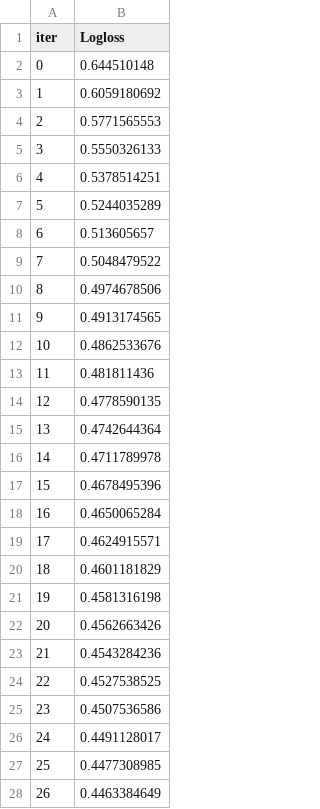
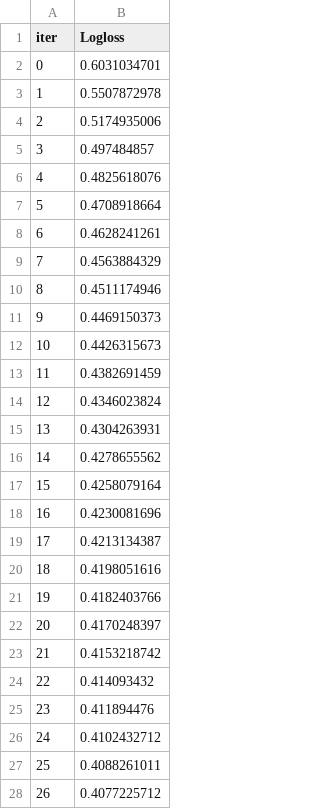
Before and after one commit to UlanqabBadGuy/MLTF, a TSV file: loan/catboost_info/learn_error.tsv, drawn as a sheet; only a part is shown; the diff covers the shown part only.

```diff
--- a/loan/catboost_info/learn_error.tsv
+++ b/loan/catboost_info/learn_error.tsv
@@ -1,28 +1,28 @@
 iter	Logloss
-0	0.644510148
-1	0.6059180692
-2	0.5771565553
-3	0.5550326133
-4	0.5378514251
-5	0.5244035289
-6	0.513605657
-7	0.5048479522
-8	0.4974678506
-9	0.4913174565
-10	0.4862533676
-11	0.481811436
-12	0.4778590135
-13	0.4742644364
-14	0.4711789978
-15	0.4678495396
-16	0.4650065284
-17	0.4624915571
-18	0.4601181829
-19	0.4581316198
-20	0.4562663426
-21	0.4543284236
-22	0.4527538525
-23	0.4507536586
-24	0.4491128017
-25	0.4477308985
-26	0.4463384649
+0	0.6031034701
+1	0.5507872978
+2	0.5174935006
+3	0.497484857
+4	0.4825618076
+5	0.4708918664
+6	0.4628241261
+7	0.4563884329
+8	0.4511174946
+9	0.4469150373
+10	0.4426315673
+11	0.4382691459
+12	0.4346023824
+13	0.4304263931
+14	0.4278655562
+15	0.4258079164
+16	0.4230081696
+17	0.4213134387
+18	0.4198051616
+19	0.4182403766
+20	0.4170248397
+21	0.4153218742
+22	0.414093432
+23	0.411894476
+24	0.4102432712
+25	0.4088261011
+26	0.4077225712
```
Also changed, not shown: 173 edited cells elsewhere in this file, loan/catboost_info/time_left.tsv, 23 other files.
